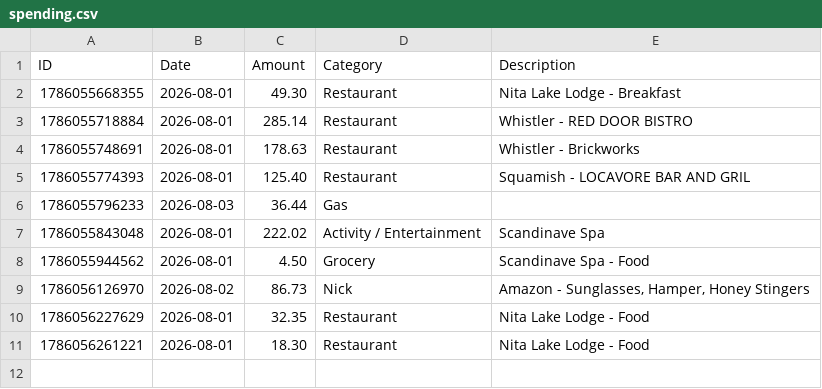
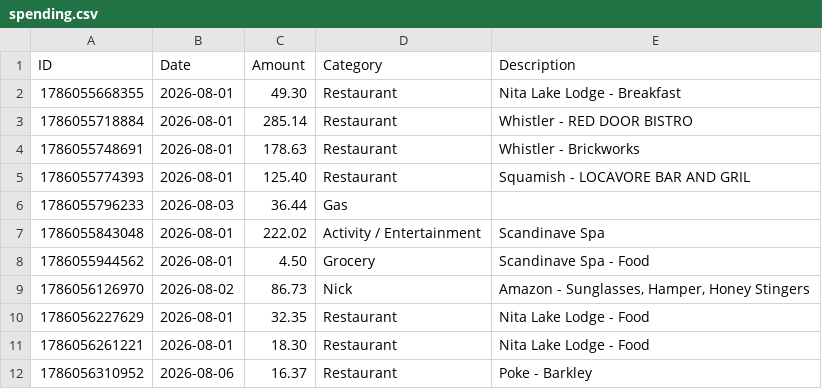
Before and after one commit to swaterman19/budget_app, a CSV file: data/spending.csv, drawn as a sheet.

Commit message:
Add expense: Restaurant $16.37

```diff
--- a/data/spending.csv
+++ b/data/spending.csv
@@ -11 +11,2 @@ ID,Date,Amount,Category,Description
 1786056261221,2026-08-01,18.30,Restaurant,"Nita Lake Lodge - Food"
+1786056310952,2026-08-06,16.37,Restaurant,"Poke - Barkley"
```
